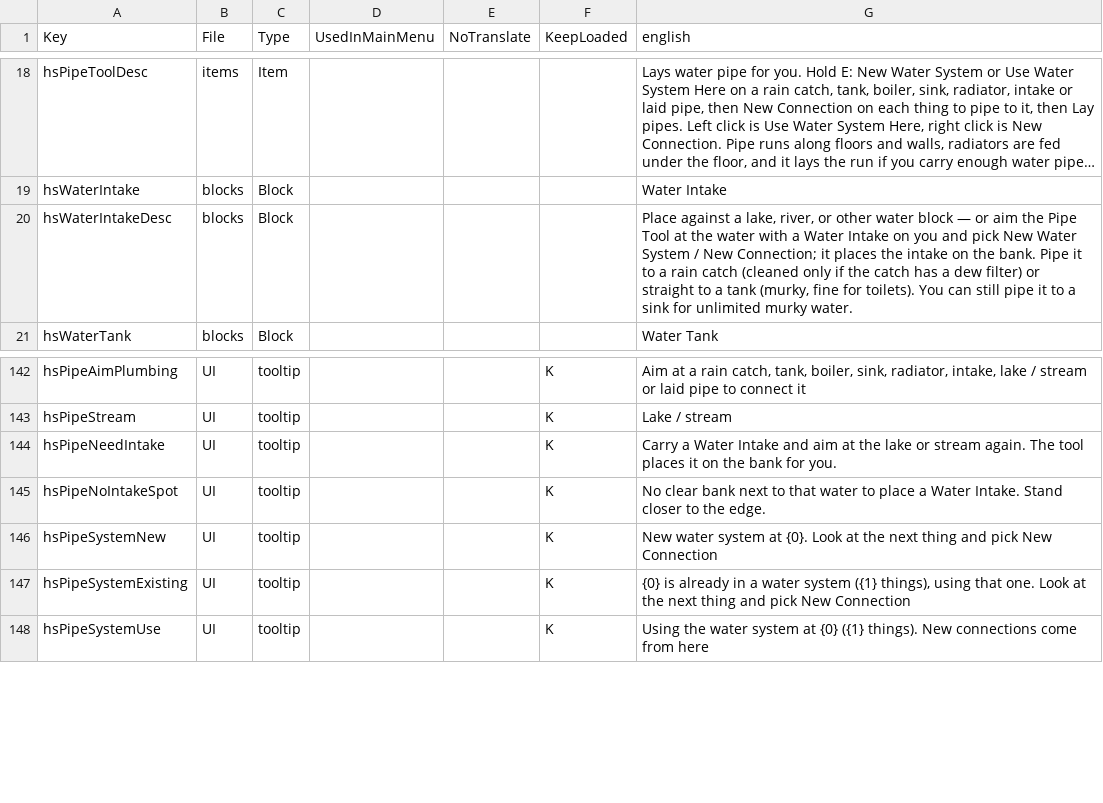
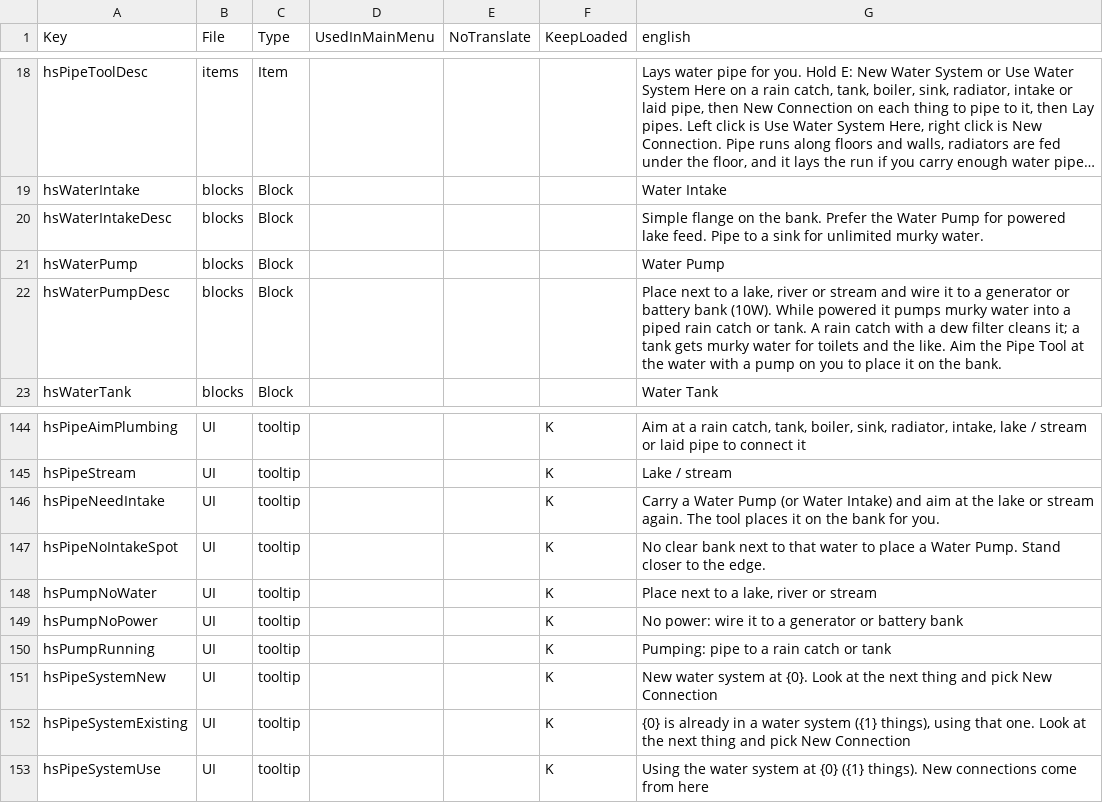
Before and after one commit to Crumb3D/HS_WorkingStuff, a CSV file: Config/Localization.csv, drawn as a sheet; only a part is shown, gaps mark what is left out; long unchanged cells end in …; addresses are those after the commit; the diff names each change by its address in the sheet, - before the commit and + after, or states it on an @@ line.

Commit message:
Ship 1.0.81: craftable powered water pump at the bank.
Place next to water, wire like other electrical blocks, pipe to rain catch or tank.

```diff
--- a/Config/Localization.csv
+++ b/Config/Localization.csv
-G20 (english): Place against a lake, river, or other water block — or aim the Pipe Tool at the water with a Water Intake on you and pick New Water System / New Connection; it places the intake on the bank. Pipe it to a rain catch (cleaned only if the catch has a dew filter) or straight to a tank (murky, fine for toilets). You can still pipe it to a…
+G20 (english): Simple flange on the bank. Prefer the Water Pump for powered lake feed. Pipe to a…
+row 21: hsWaterPump | blocks | Block |  |  |  | Water Pump
+row 22: hsWaterPumpDesc | blocks | Block |  |  |  | Place next to a lake, river or stream and wire it to a generator or battery bank (10W). While powered it pumps murky water into a piped rain catch or tank. A rain catch with a dew filter cleans it; a tank gets murky water for toilets and the like. Aim the Pipe Tool at the water with a pump on you to place it on the bank.
-G146 (english): …a Water Intake and aim…
+G146 (english): …a Water Pump (or Water Intake) and aim…
-G147 (english): …a Water Intake. Stand closer…
+G147 (english): …a Water Pump. Stand closer…
+row 148: hsPumpNoWater | UI | tooltip |  |  | K | Place next to a lake, river or stream
+row 149: hsPumpNoPower | UI | tooltip |  |  | K | No power: wire it to a generator or battery bank
+row 150: hsPumpRunning | UI | tooltip |  |  | K | Pumping: pipe to a rain catch or tank
```
Also changed, not shown: 15 other files.
